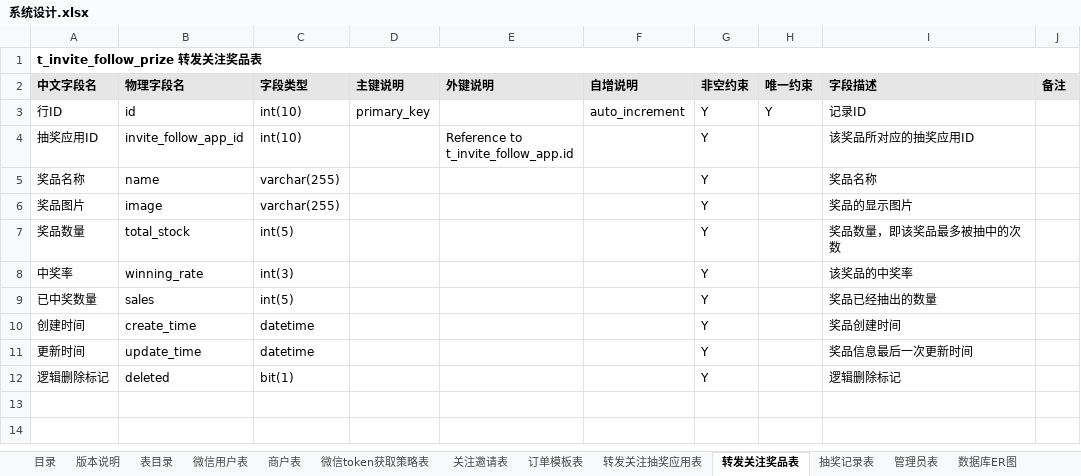
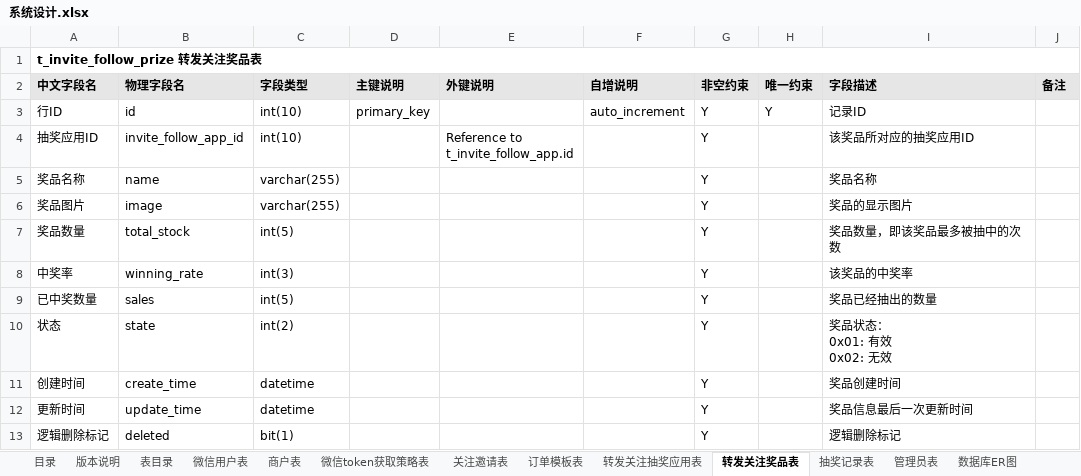
Before and after one commit to levent8421/wechat-tools-parent, an Excel workbook: doc/系统设计.xlsx, sheet 转发关注奖品表, drawn as a sheet; values as stored, in another font and other column widths than the file's, no borders; ↵ is a line break in a cell; the diff names each change by its address in the sheet, - before the commit and + after, or states it on an @@ line.

```diff
--- a/doc/系统设计.xlsx (sheet 转发关注奖品表)
+++ b/doc/系统设计.xlsx (sheet 转发关注奖品表)
+row 10: 状态 | state | int(2) |  |  |  | Y |  | 奖品状态： ↵ 0x01: 有效 ↵ 0x02: 无效
```
Also changed, not shown: 17 other files.
